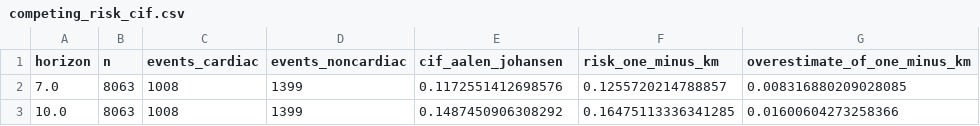
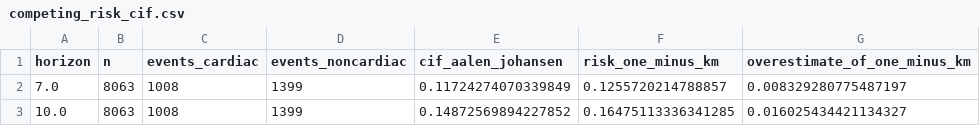
Before and after one commit to ilegul/ml4cad, a CSV file: results/competing_risk_cif.csv, drawn as a sheet.

```diff
--- a/results/competing_risk_cif.csv
+++ b/results/competing_risk_cif.csv
@@ -1,3 +1,3 @@
 horizon,n,events_cardiac,events_noncardiac,cif_aalen_johansen,risk_one_minus_km,overestimate_of_one_minus_km
-7.0,8063,1008,1399,0.1172551412698576,0.1255720214788857,0.008316880209028085
-10.0,8063,1008,1399,0.1487450906308292,0.16475113336341285,0.01600604273258366
+7.0,8063,1008,1399,0.11724274070339849,0.1255720214788857,0.008329280775487197
+10.0,8063,1008,1399,0.14872569894227852,0.16475113336341285,0.016025434421134327
```
Also changed, not shown: results/data_corrections.csv, results/final_test_calibration.csv, 34 other files.
